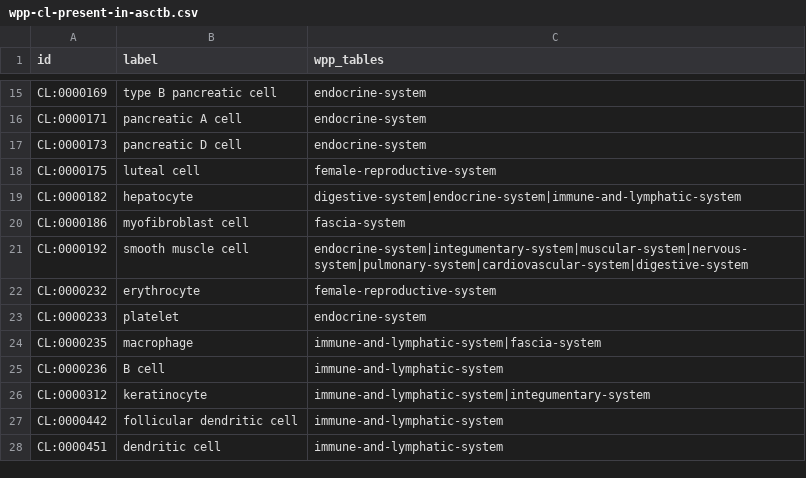
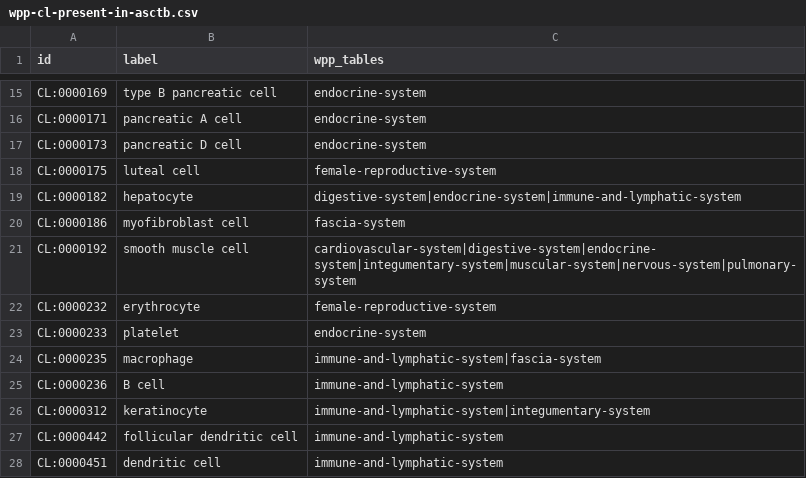
Before and after one commit to wholepersonproject/wpp-data-products, a CSV file: reports/validation/wpp-cl-present-in-asctb.csv, drawn as a sheet; only a part is shown, gaps mark what is left out.

```diff
--- a/reports/validation/wpp-cl-present-in-asctb.csv
+++ b/reports/validation/wpp-cl-present-in-asctb.csv
@@ -20,3 +20,3 @@ CL:0000182,hepatocyte,digestive-system|endocrine-system|immune-and-lymphatic-sys
 CL:0000186,myofibroblast cell,fascia-system
-CL:0000192,smooth muscle cell,endocrine-system|integumentary-system|muscular-system|nervous-system|pulmonary-system|cardiovascular-system|digestive-system
+CL:0000192,smooth muscle cell,cardiovascular-system|digestive-system|endocrine-system|integumentary-system|muscular-system|nervous-system|pulmonary-system
 CL:0000232,erythrocyte,female-reproductive-system
```
Also changed, not shown: reports/ad-hoc/named-graphs.csv, reports/validation/wpp-cl-missing-in-asctb.csv, 11 other files.
